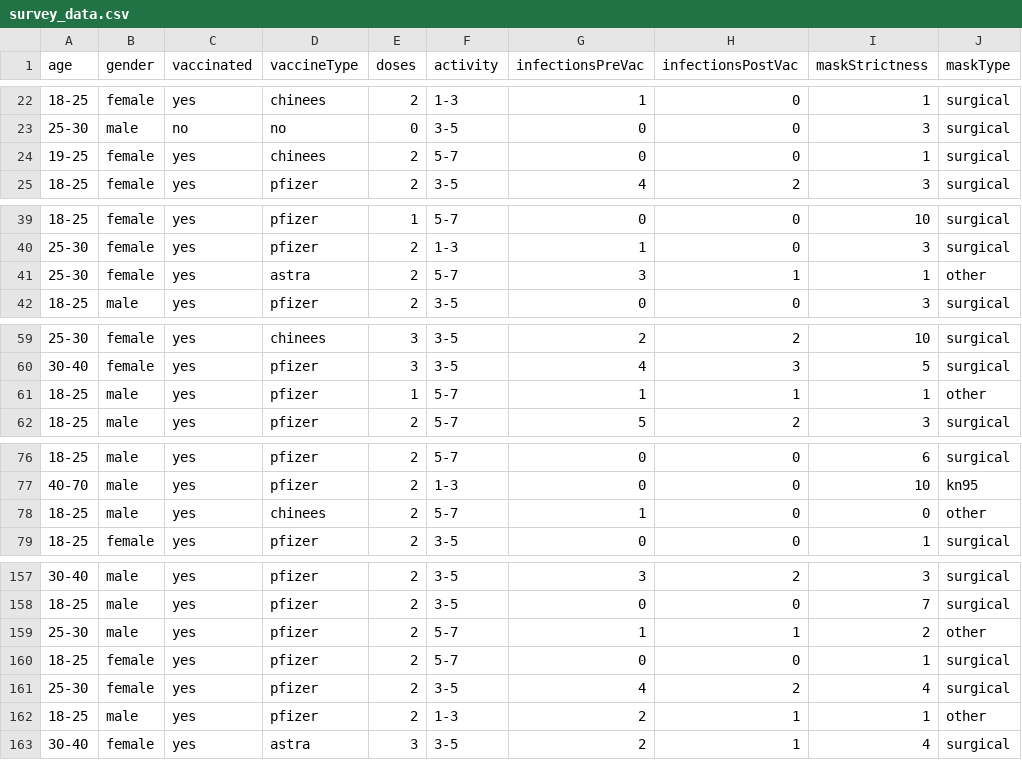
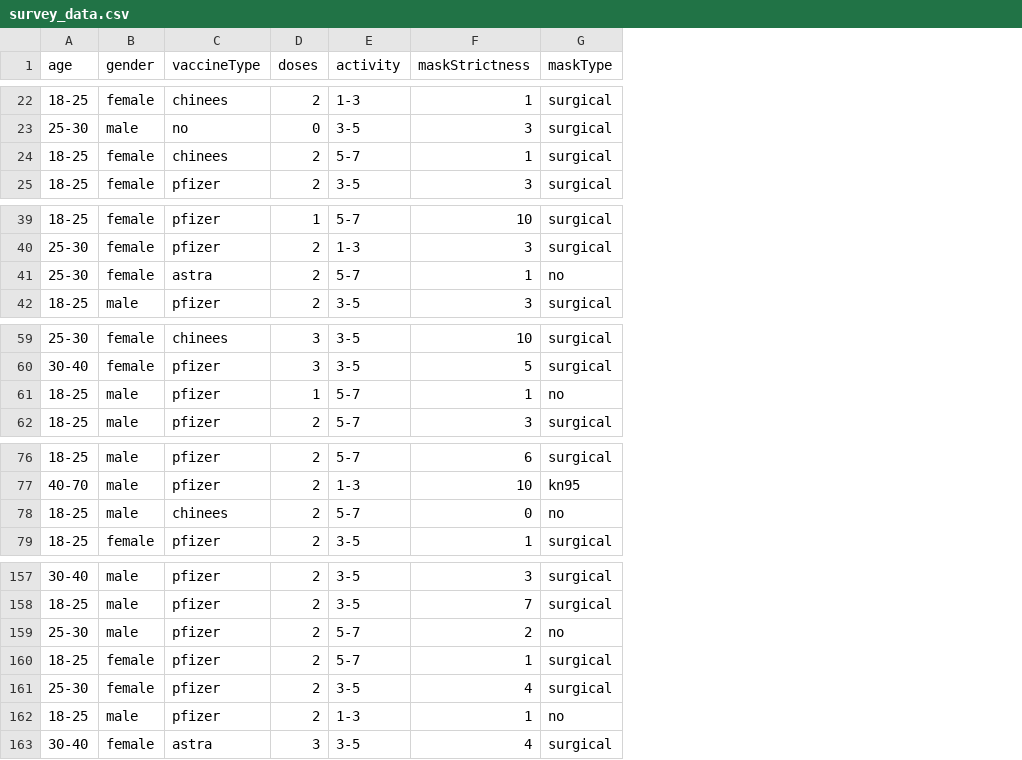
Before and after one commit to ActivexDiamond/cellar, a CSV file: src/automatas/covid/survey_data.csv, drawn as a sheet; only a part is shown, gaps mark what is left out; removed rows and columns are numbered as before the commit, all else as after; the diff covers the shown part only; the diff names each change by its address in the sheet, - before the commit and + after, or states it on an @@ line.

```diff
--- a/src/automatas/covid/survey_data.csv
+++ b/src/automatas/covid/survey_data.csv
-column C (vaccinated), rows 22-25: yes | no | yes | yes; rows 39-42: all yes; rows 59-62: all yes; rows 76-79: all yes; rows 157-163: all yes
-column G (infectionsPreVac), rows 22-25: 1 | 0 | 0 | 4; rows 39-42: 0 | 1 | 3 | 0; rows 59-62: 2 | 4 | 1 | 5; rows 76-79: 0 | 0 | 1 | 0; rows 157-163: 3 | 0 | 1 | 0 | 4 | 2 | 2
-column H (infectionsPostVac), rows 22-25: 0 | 0 | 0 | 2; rows 39-42: 0 | 0 | 1 | 0; rows 59-62: 2 | 3 | 1 | 2; rows 76-79: all 0; rows 157-163: 2 | 0 | 1 | 0 | 2 | 1 | 1
-A24 (age): 19-25
+A24 (age): 18-25
-G41 (maskType): other
+G41 (maskType): no
-G61 (maskType): other
+G61 (maskType): no
-G78 (maskType): other
+G78 (maskType): no
-G159 (maskType): other
+G159 (maskType): no
-G162 (maskType): other
+G162 (maskType): no
```
Also changed, not shown: 7 edited cells elsewhere in this file, 17 other files.
